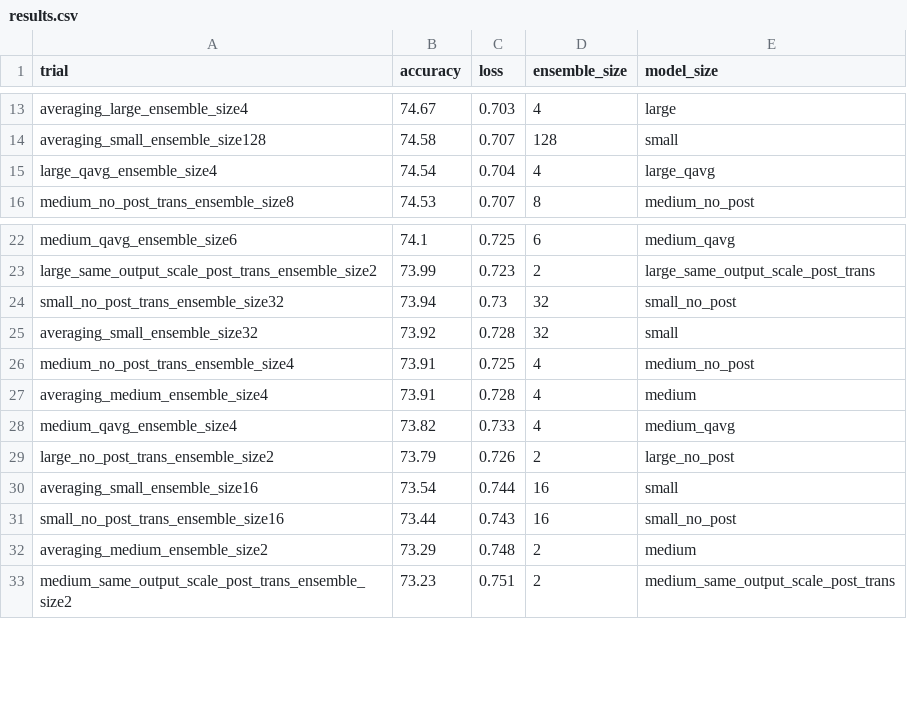
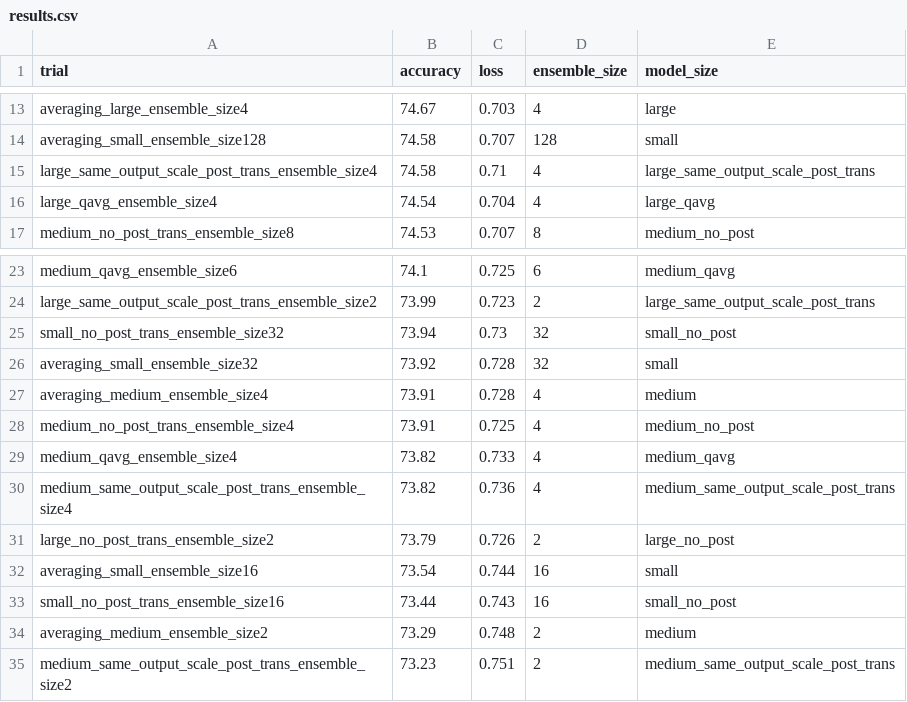
Before and after one commit to oliviaweng/logicnets, a CSV file: examples/jet_substructure/averaging/results.csv, drawn as a sheet; only a part is shown, gaps mark what is left out.

```diff
--- a/examples/jet_substructure/averaging/results.csv
+++ b/examples/jet_substructure/averaging/results.csv
@@ -14,2 +14,3 @@ averaging_large_ensemble_size4,74.67,0.703,4,large
 averaging_small_ensemble_size128,74.58,0.707,128,small
+large_same_output_scale_post_trans_ensemble_size4,74.58,0.71,4,large_same_output_scale_post_trans
 large_qavg_ensemble_size4,74.54,0.704,4,large_qavg
@@ -25,5 +26,6 @@ small_no_post_trans_ensemble_size32,73.94,0.73,32,small_no_post
 averaging_small_ensemble_size32,73.92,0.728,32,small
+averaging_medium_ensemble_size4,73.91,0.728,4,medium
 medium_no_post_trans_ensemble_size4,73.91,0.725,4,medium_no_post
-averaging_medium_ensemble_size4,73.91,0.728,4,medium
 medium_qavg_ensemble_size4,73.82,0.733,4,medium_qavg
+medium_same_output_scale_post_trans_ensemble_size4,73.82,0.736,4,medium_same_output_scale_post_trans
 large_no_post_trans_ensemble_size2,73.79,0.726,2,large_no_post
```
Also changed, not shown: 29 other files.
